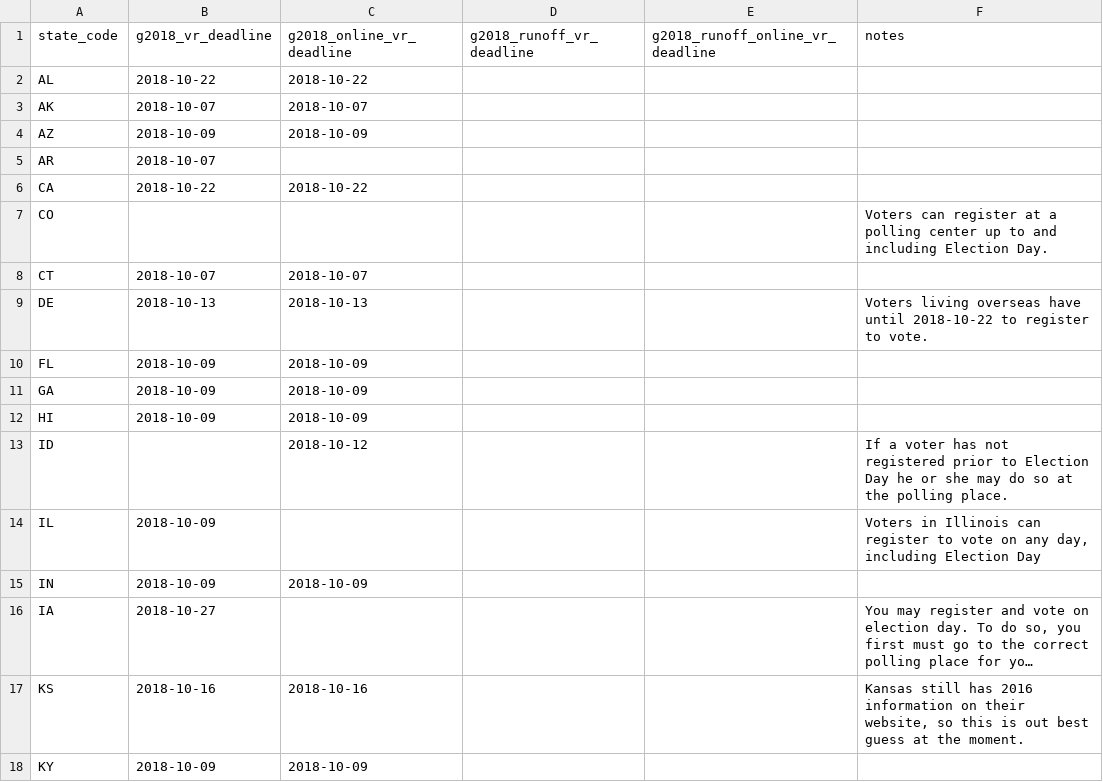
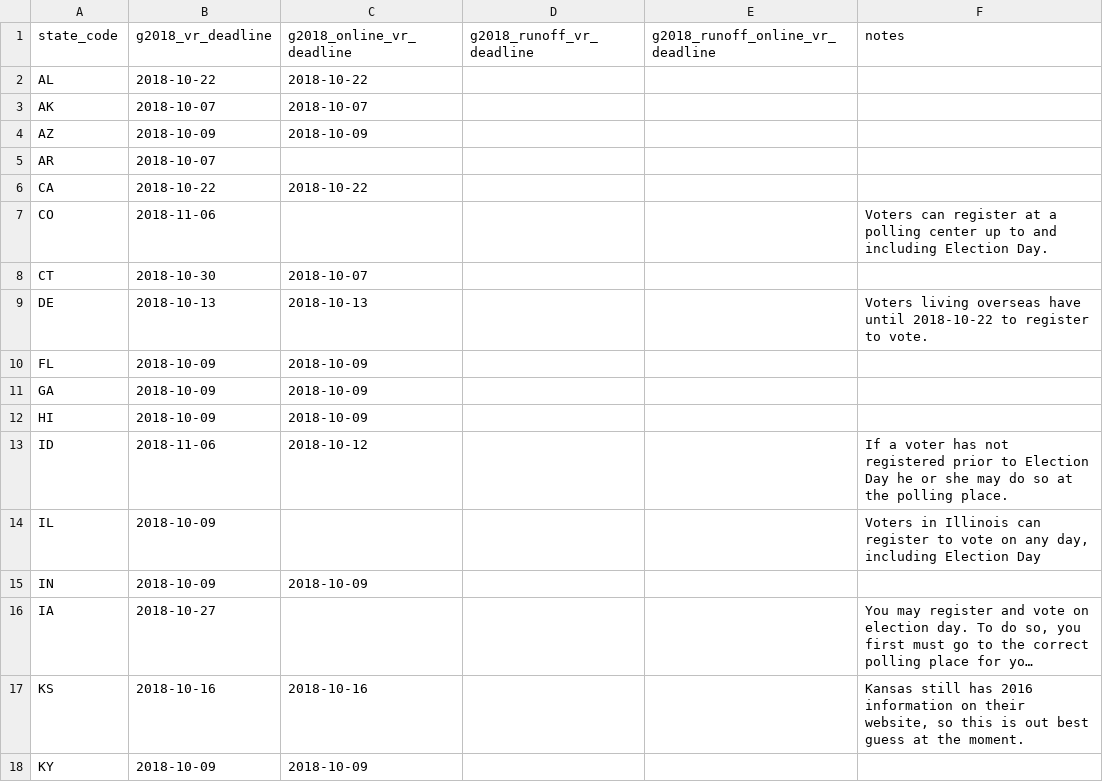
Before and after one commit to The-Politico/election-calendar, a CSV file: 2018/g2018_vr.csv, drawn as a sheet; only a part is shown; long unchanged cells end in ….

```diff
--- a/2018/g2018_vr.csv
+++ b/2018/g2018_vr.csv
@@ -6,4 +6,4 @@ AR,2018-10-07,,,,
 CA,2018-10-22,2018-10-22,,,
-CO,,,,,Voters can register at a polling center up to and including Election Day.
-CT,2018-10-07,2018-10-07,,,
+CO,2018-11-06,,,,Voters can register at a polling center up to and including Election Day.
+CT,2018-10-30,2018-10-07,,,
 DE,2018-10-13,2018-10-13,,,Voters living overseas have until 2018-10-22 to register to vote.
@@ -12,3 +12,3 @@ GA,2018-10-09,2018-10-09,,,
 HI,2018-10-09,2018-10-09,,,
-ID,,2018-10-12,,,If a voter has not registered prior to Election Day he or she may do so at the polling place.
+ID,2018-11-06,2018-10-12,,,If a voter has not registered prior to Election Day he or she may do so at the polling place.
 IL,2018-10-09,,,,"Voters in Illinois can register to vote on any day, including Election Day"
```
Also changed, not shown: 2018/p2018_federal.csv, 2018/p2018_federal_eday.csv, 2 other files.
